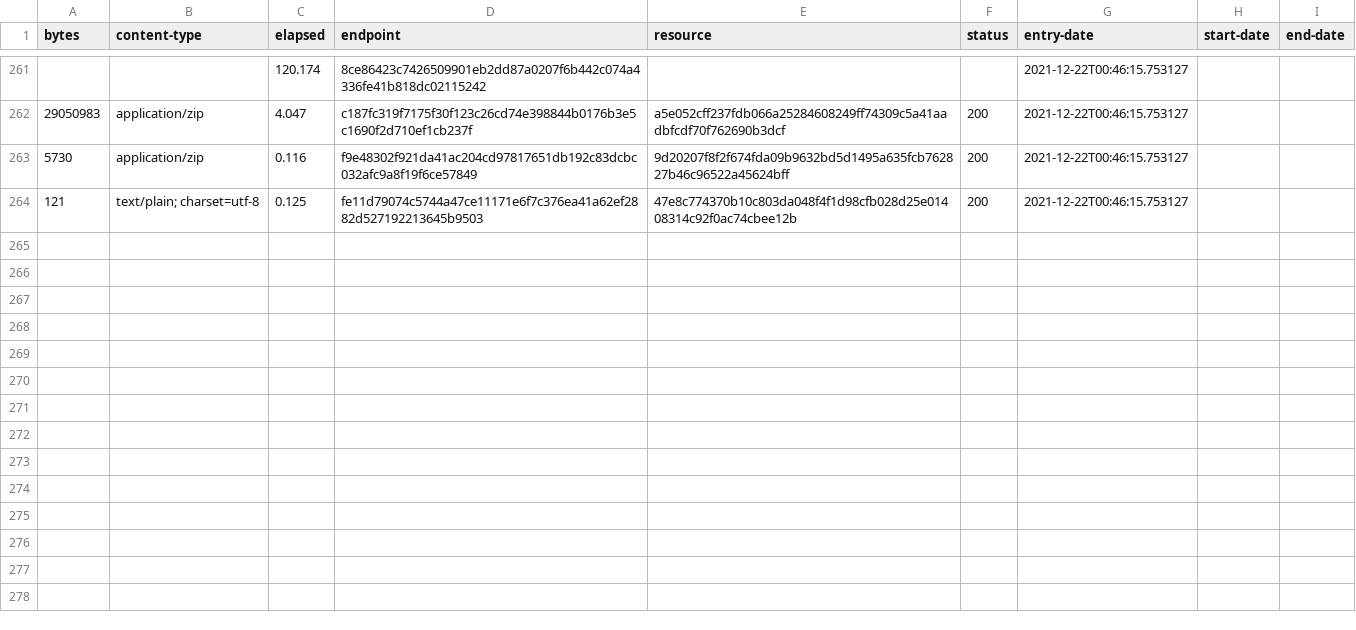
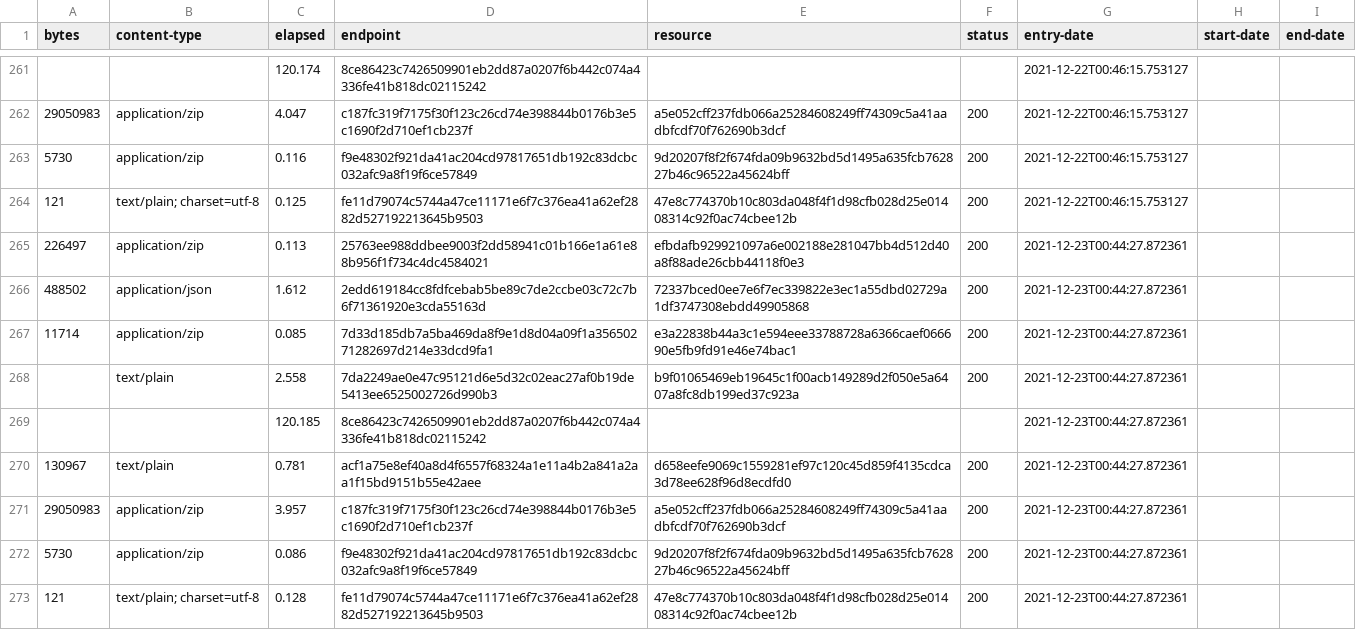
Before and after one commit to digital-land/listed-building-collection, a CSV file: collection/log.csv, drawn as a sheet; only a part is shown, gaps mark what is left out.

Commit message:
Collection 2021-12-23

```diff
--- a/collection/log.csv
+++ b/collection/log.csv
@@ -264 +264,10 @@ bytes,content-type,elapsed,endpoint,resource,status,entry-date,start-date,end-da
 121,text/plain; charset=utf-8,0.125,fe11d79074c5744a47ce11171e6f7c376ea41a62ef2882d527192213645b9503,47e8c774370b10c803da048f4f1d98cfb028d25e01408314c92f0ac74cbee12b,200,2021-12-22T00:46:15.753127,,
+226497,application/zip,0.113,25763ee988ddbee9003f2dd58941c01b166e1a61e88b956f1f734c4dc4584021,efbdafb929921097a6e002188e281047bb4d512d40a8f88ade26cbb44118f0e3,200,2021-12-23T00:44:27.872361,,
+488502,application/json,1.612,2edd619184cc8fdfcebab5be89c7de2ccbe03c72c7b6f71361920e3cda55163d,72337bced0ee7e6f7ec339822e3ec1a55dbd02729a1df3747308ebdd49905868,200,2021-12-23T00:44:27.872361,,
+11714,application/zip,0.085,7d33d185db7a5ba469da8f9e1d8d04a09f1a35650271282697d214e33dcd9fa1,e3a22838b44a3c1e594eee33788728a6366caef066690e5fb9fd91e46e74bac1,200,2021-12-23T00:44:27.872361,,
+,text/plain,2.558,7da2249ae0e47c95121d6e5d32c02eac27af0b19de5413ee6525002726d990b3,b9f01065469eb19645c1f00acb149289d2f050e5a6407a8fc8db199ed37c923a,200,2021-12-23T00:44:27.872361,,
+,,120.185,8ce86423c7426509901eb2dd87a0207f6b442c074a4336fe41b818dc02115242,,,2021-12-23T00:44:27.872361,,
+130967,text/plain,0.781,acf1a75e8ef40a8d4f6557f68324a1e11a4b2a841a2aa1f15bd9151b55e42aee,d658eefe9069c1559281ef97c120c45d859f4135cdca3d78ee628f96d8ecdfd0,200,2021-12-23T00:44:27.872361,,
+29050983,application/zip,3.957,c187fc319f7175f30f123c26cd74e398844b0176b3e5c1690f2d710ef1cb237f,a5e052cff237fdb066a25284608249ff74309c5a41aadbfcdf70f762690b3dcf,200,2021-12-23T00:44:27.872361,,
+5730,application/zip,0.086,f9e48302f921da41ac204cd97817651db192c83dcbc032afc9a8f19f6ce57849,9d20207f8f2f674fda09b9632bd5d1495a635fcb762827b46c96522a45624bff,200,2021-12-23T00:44:27.872361,,
+121,text/plain; charset=utf-8,0.128,fe11d79074c5744a47ce11171e6f7c376ea41a62ef2882d527192213645b9503,47e8c774370b10c803da048f4f1d98cfb028d25e01408314c92f0ac74cbee12b,200,2021-12-23T00:44:27.872361,,
```
Also changed, not shown: collection/resource.csv, 1 other file.
